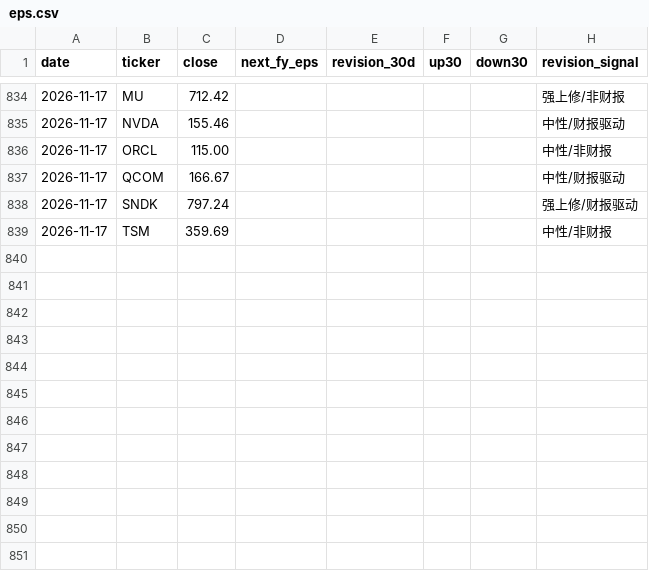
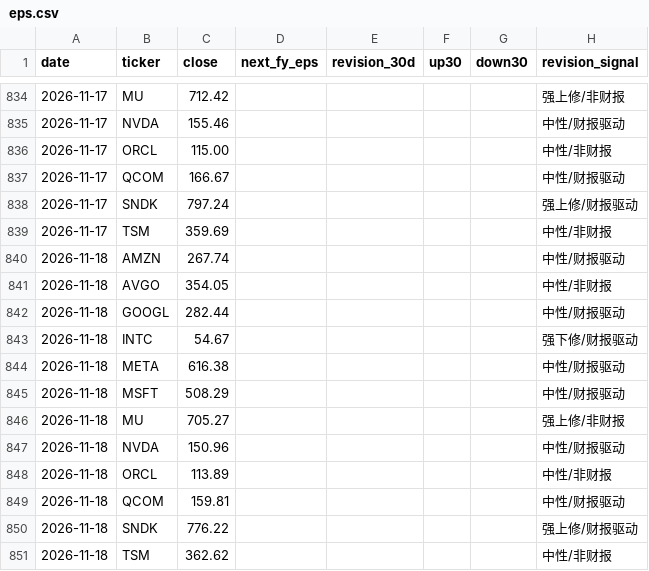
Before and after one commit to cool1990/Invest_Dashboard_V2, a CSV file: data/raw/semis/oldsite/eps.csv, drawn as a sheet; only a part is shown, gaps mark what is left out.

```diff
--- a/data/raw/semis/oldsite/eps.csv
+++ b/data/raw/semis/oldsite/eps.csv
@@ -839 +839,13 @@ date,ticker,close,next_fy_eps,revision_30d,up30,down30,revision_signal
 2026-11-17,TSM,359.69,,,,,中性/非财报
+2026-11-18,AMZN,267.74,,,,,中性/财报驱动
+2026-11-18,AVGO,354.05,,,,,中性/非财报
+2026-11-18,GOOGL,282.44,,,,,中性/财报驱动
+2026-11-18,INTC,54.67,,,,,强下修/财报驱动
+2026-11-18,META,616.38,,,,,中性/财报驱动
+2026-11-18,MSFT,508.29,,,,,中性/财报驱动
+2026-11-18,MU,705.27,,,,,强上修/非财报
+2026-11-18,NVDA,150.96,,,,,中性/财报驱动
+2026-11-18,ORCL,113.89,,,,,中性/非财报
+2026-11-18,QCOM,159.81,,,,,中性/财报驱动
+2026-11-18,SNDK,776.22,,,,,强上修/财报驱动
+2026-11-18,TSM,362.62,,,,,中性/非财报
```
Also changed, not shown: 3 other files.
